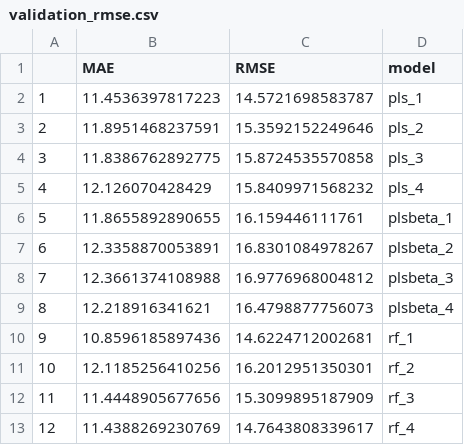
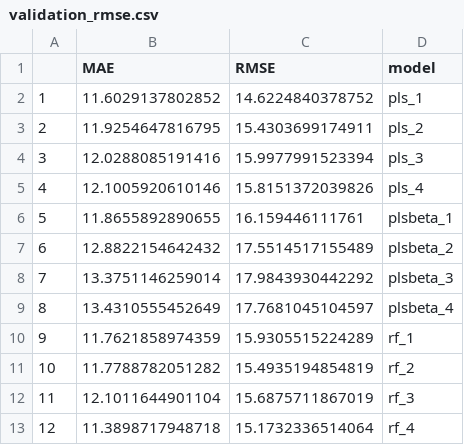
Before and after one commit to tok-wat/BaregroundPrediction, a CSV file: Script/csv/validation_rmse.csv, drawn as a sheet.

```diff
--- a/Script/csv/validation_rmse.csv
+++ b/Script/csv/validation_rmse.csv
@@ -1,13 +1,13 @@
 "","MAE","RMSE","model"
-"1",11.4536397817223,14.5721698583787,"pls_1"
-"2",11.8951468237591,15.3592152249646,"pls_2"
-"3",11.8386762892775,15.8724535570858,"pls_3"
-"4",12.126070428429,15.8409971568232,"pls_4"
+"1",11.6029137802852,14.6224840378752,"pls_1"
+"2",11.9254647816795,15.4303699174911,"pls_2"
+"3",12.0288085191416,15.9977991523394,"pls_3"
+"4",12.1005920610146,15.8151372039826,"pls_4"
 "5",11.8655892890655,16.159446111761,"plsbeta_1"
-"6",12.3358870053891,16.8301084978267,"plsbeta_2"
-"7",12.3661374108988,16.9776968004812,"plsbeta_3"
-"8",12.218916341621,16.4798877756073,"plsbeta_4"
-"9",10.8596185897436,14.6224712002681,"rf_1"
-"10",12.1185256410256,16.2012951350301,"rf_2"
-"11",11.4448905677656,15.3099895187909,"rf_3"
-"12",11.4388269230769,14.7643808339617,"rf_4"
+"6",12.8822154642432,17.5514517155489,"plsbeta_2"
+"7",13.3751146259014,17.9843930442292,"plsbeta_3"
+"8",13.4310555452649,17.7681045104597,"plsbeta_4"
+"9",11.7621858974359,15.9305515224289,"rf_1"
+"10",11.7788782051282,15.4935194854819,"rf_2"
+"11",12.1011644901104,15.6875711867019,"rf_3"
+"12",11.3898717948718,15.1732336514064,"rf_4"
```
Also changed, not shown: CSV/transect_extracted.csv, 28 other files.
